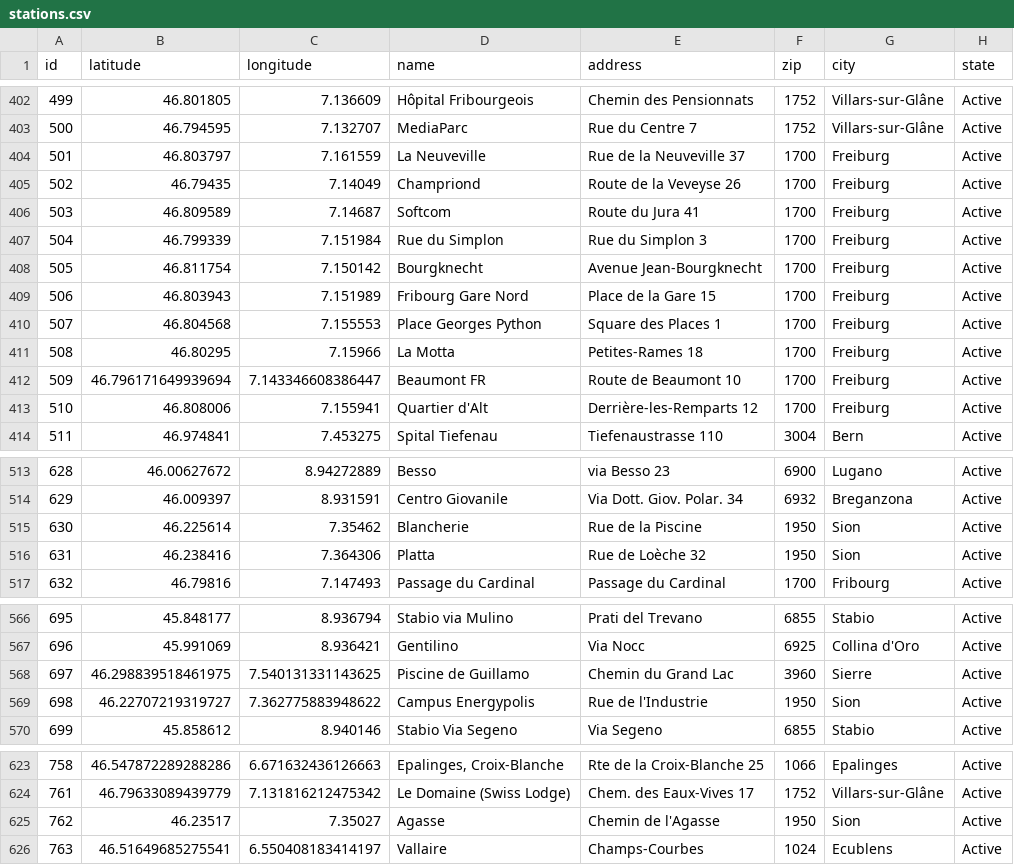
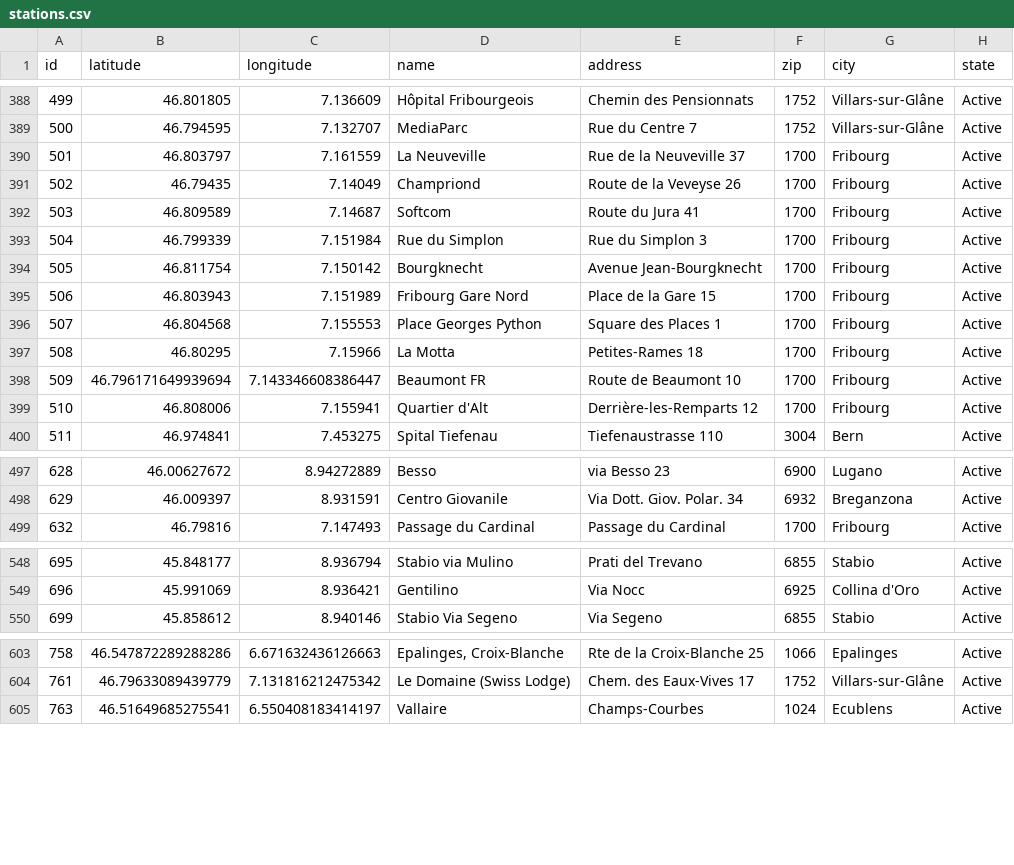
Before and after one commit to misialq/publibike-stations, a CSV file: stations/stations.csv, drawn as a sheet; only a part is shown, gaps mark what is left out; the diff covers the shown part only.

```diff
--- a/stations/stations.csv
+++ b/stations/stations.csv
@@ -403,12 +389,12 @@ id,latitude,longitude,name,address,zip,city,state
 500,46.794595,7.132707,MediaParc,Rue du Centre 7,1752,Villars-sur-Glâne,Active
-501,46.803797,7.161559,La Neuveville,Rue de la Neuveville 37,1700,Freiburg,Active
-502,46.79435,7.14049,Champriond,Route de la Veveyse 26,1700,Freiburg,Active
-503,46.809589,7.14687,Softcom,Route du Jura 41,1700,Freiburg,Active
-504,46.799339,7.151984,Rue du Simplon,Rue du Simplon 3,1700,Freiburg,Active
-505,46.811754,7.150142,Bourgknecht,Avenue Jean-Bourgknecht,1700,Freiburg,Active
-506,46.803943,7.151989,Fribourg Gare Nord,Place de la Gare 15,1700,Freiburg,Active
-507,46.804568,7.155553,Place Georges Python,Square des Places 1,1700,Freiburg,Active
-508,46.80295,7.15966,La Motta,Petites-Rames 18,1700,Freiburg,Active
-509,46.796171649939694,7.143346608386447,Beaumont FR,Route de Beaumont 10,1700,Freiburg,Active
-510,46.808006,7.155941,Quartier d'Alt,Derrière-les-Remparts 12,1700,Freiburg,Active
+501,46.803797,7.161559,La Neuveville,Rue de la Neuveville 37,1700,Fribourg,Active
+502,46.79435,7.14049,Champriond,Route de la Veveyse 26,1700,Fribourg,Active
+503,46.809589,7.14687,Softcom,Route du Jura 41,1700,Fribourg,Active
+504,46.799339,7.151984,Rue du Simplon,Rue du Simplon 3,1700,Fribourg,Active
+505,46.811754,7.150142,Bourgknecht,Avenue Jean-Bourgknecht,1700,Fribourg,Active
+506,46.803943,7.151989,Fribourg Gare Nord,Place de la Gare 15,1700,Fribourg,Active
+507,46.804568,7.155553,Place Georges Python,Square des Places 1,1700,Fribourg,Active
+508,46.80295,7.15966,La Motta,Petites-Rames 18,1700,Fribourg,Active
+509,46.796171649939694,7.143346608386447,Beaumont FR,Route de Beaumont 10,1700,Fribourg,Active
+510,46.808006,7.155941,Quartier d'Alt,Derrière-les-Remparts 12,1700,Fribourg,Active
 511,46.974841,7.453275,Spital Tiefenau,Tiefenaustrasse 110,3004,Bern,Active
@@ -514,4 +498,2 @@ id,latitude,longitude,name,address,zip,city,state
 629,46.009397,8.931591,Centro Giovanile,Via Dott. Giov. Polar. 34,6932,Breganzona,Active
-630,46.225614,7.35462,Blancherie,Rue de la Piscine,1950,Sion,Active
-631,46.238416,7.364306,Platta,Rue de Loèche 32,1950,Sion,Active
 632,46.79816,7.147493,Passage du Cardinal,Passage du Cardinal,1700,Fribourg,Active
@@ -567,4 +549,2 @@ id,latitude,longitude,name,address,zip,city,state
 696,45.991069,8.936421,Gentilino,Via Nocc,6925,Collina d'Oro,Active
-697,46.298839518461975,7.540131331143625,Piscine de Guillamo,Chemin du Grand Lac,3960,Sierre,Active
-698,46.22707219319727,7.362775883948622,Campus Energypolis,Rue de l'Industrie,1950,Sion,Active
 699,45.858612,8.940146,Stabio Via Segeno,Via Segeno,6855,Stabio,Active
@@ -624,3 +604,2 @@ id,latitude,longitude,name,address,zip,city,state
 761,46.79633089439779,7.131816212475342,Le Domaine (Swiss Lodge),Chem. des Eaux-Vives 17,1752,Villars-sur-Glâne,Active
-762,46.23517,7.35027,Agasse,Chemin de l'Agasse,1950,Sion,Active
 763,46.51649685275541,6.550408183414197,Vallaire,Champs-Courbes,1024,Ecublens,Active
```
Also changed, not shown: 16 removed rows and 20 edited cells elsewhere in this file.
